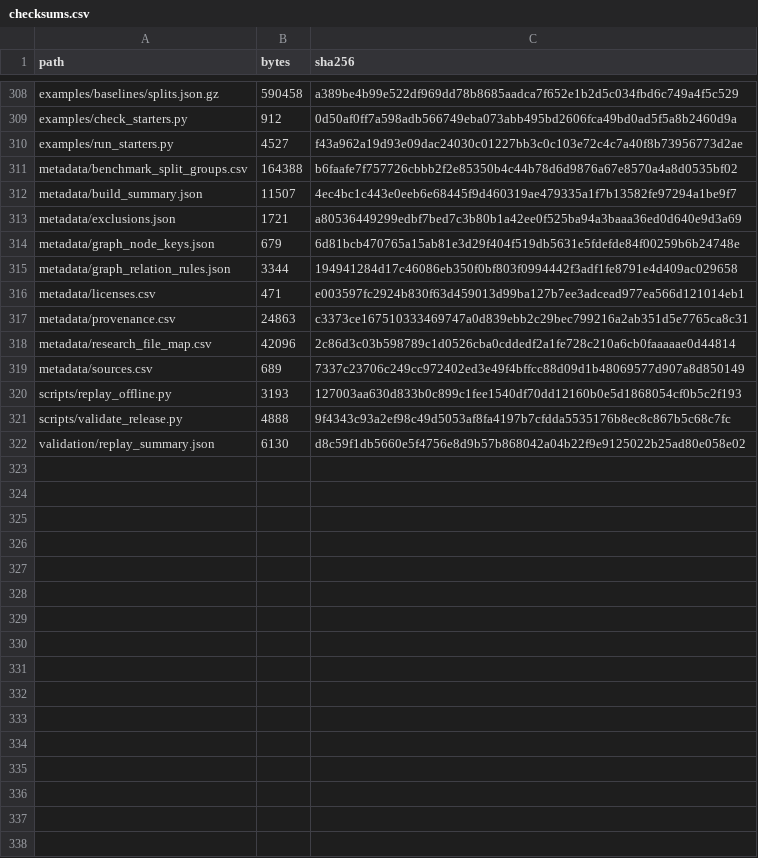
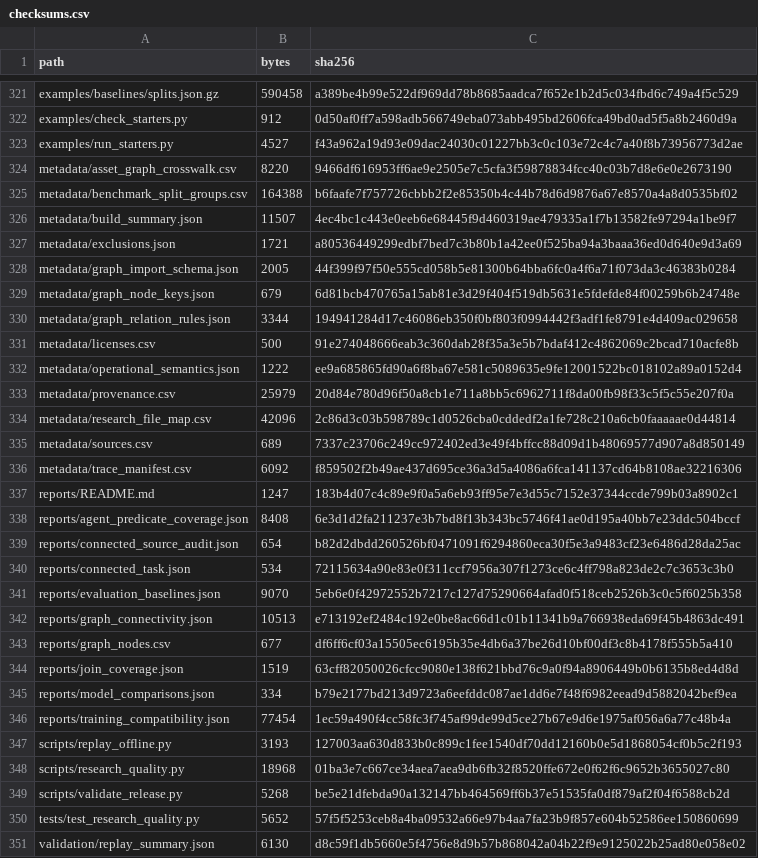
Before and after one commit to ahmadspm/industrial-cps-security-datasets, a CSV file: metadata/checksums.csv, drawn as a sheet; only a part is shown, gaps mark what is left out; the diff covers the shown part only.

Commit message:
Add schema-compatible queries, quality reports and connected evaluation suite

```diff
--- a/metadata/checksums.csv
+++ b/metadata/checksums.csv
@@ -310,2 +323,3 @@ examples/check_starters.py,912,0d50af0ff7a598adb566749eba073abb495bd2606fca49bd0
 examples/run_starters.py,4527,f43a962a19d93e09dac24030c01227bb3c0c103e72c4c7a40f8b73956773d2ae
+metadata/asset_graph_crosswalk.csv,8220,9466df616953ff6ae9e2505e7c5cfa3f59878834fcc40c03b7d8e6e0e2673190
 metadata/benchmark_split_groups.csv,164388,b6faafe7f757726cbbb2f2e85350b4c44b78d6d9876a67e8570a4a8d0535bf02
@@ -313,10 +327,25 @@ metadata/build_summary.json,11507,4ec4bc1c443e0eeb6e68445f9d460319ae479335a1f7b1
 metadata/exclusions.json,1721,a80536449299edbf7bed7c3b80b1a42ee0f525ba94a3baaa36ed0d640e9d3a69
+metadata/graph_import_schema.json,2005,44f399f97f50e555cd058b5e81300b64bba6fc0a4f6a71f073da3c46383b0284
 metadata/graph_node_keys.json,679,6d81bcb470765a15ab81e3d29f404f519db5631e5fdefde84f00259b6b24748e
 metadata/graph_relation_rules.json,3344,194941284d17c46086eb350f0bf803f0994442f3adf1fe8791e4d409ac029658
-metadata/licenses.csv,471,e003597fc2924b830f63d459013d99ba127b7ee3adcead977ea566d121014eb1
-metadata/provenance.csv,24863,c3373ce167510333469747a0d839ebb2c29bec799216a2ab351d5e7765ca8c31
+metadata/licenses.csv,500,91e274048666eab3c360dab28f35a3e5b7bdaf412c4862069c2bcad710acfe8b
+metadata/operational_semantics.json,1222,ee9a685865fd90a6f8ba67e581c5089635e9fe12001522bc018102a89a0152d4
+metadata/provenance.csv,25979,20d84e780d96f50a8cb1e711a8bb5c6962711f8da00fb98f33c5f5c55e207f0a
 metadata/research_file_map.csv,42096,2c86d3c03b598789c1d0526cba0cddedf2a1fe728c210a6cb0faaaaae0d44814
 metadata/sources.csv,689,7337c23706c249cc972402ed3e49f4bffcc88d09d1b48069577d907a8d850149
+metadata/trace_manifest.csv,6092,f859502f2b49ae437d695ce36a3d5a4086a6fca141137cd64b8108ae32216306
+reports/README.md,1247,183b4d07c4c89e9f0a5a6eb93ff95e7e3d55c7152e37344ccde799b03a8902c1
+reports/agent_predicate_coverage.json,8408,6e3d1d2fa211237e3b7bd8f13b343bc5746f41ae0d195a40bb7e23ddc504bccf
+reports/connected_source_audit.json,654,b82d2dbdd260526bf0471091f6294860eca30f5e3a9483cf23e6486d28da25ac
+reports/connected_task.json,534,72115634a90e83e0f311ccf7956a307f1273ce6c4ff798a823de2c7c3653c3b0
+reports/evaluation_baselines.json,9070,5eb6e0f42972552b7217c127d75290664afad0f518ceb2526b3c0c5f6025b358
+reports/graph_connectivity.json,10513,e713192ef2484c192e0be8ac66d1c01b11341b9a766938eda69f45b4863dc491
+reports/graph_nodes.csv,677,df6ff6cf03a15505ec6195b35e4db6a37be26d10bf00df3c8b4178f555b5a410
+reports/join_coverage.json,1519,63cff82050026cfcc9080e138f621bbd76c9a0f94a8906449b0b6135b8ed4d8d
+reports/model_comparisons.json,334,b79e2177bd213d9723a6eefddc087ae1dd6e7f48f6982eead9d5882042bef9ea
+reports/training_compatibility.json,77454,1ec59a490f4cc58fc3f745af99de99d5ce27b67e9d6e1975af056a6a77c48b4a
 scripts/replay_offline.py,3193,127003aa630d833b0c899c1fee1540df70dd12160b0e5d1868054cf0b5c2f193
-scripts/validate_release.py,4888,9f4343c93a2ef98c49d5053af8fa4197b7cfdda5535176b8ec8c867b5c68c7fc
+scripts/research_quality.py,18968,01ba3e7c667ce34aea7aea9db6fb32f8520ffe672e0f62f6c9652b3655027c80
+scripts/validate_release.py,5268,be5e21dfebda90a132147bb464569ff6b37e51535fa0df879af2f04f6588cb2d
+tests/test_research_quality.py,5652,57f5f5253ceb8a4ba09532a66e97b4aa7fa23b9f857e604b52586ee150860699
 validation/replay_summary.json,6130,d8c59f1db5660e5f4756e8d9b57b868042a04b22f9e9125022b25ad80e058e02
```
Also changed, not shown: 13 added rows and 23 edited cells elsewhere in this file, metadata/licenses.csv, metadata/provenance.csv, 42 other files.
